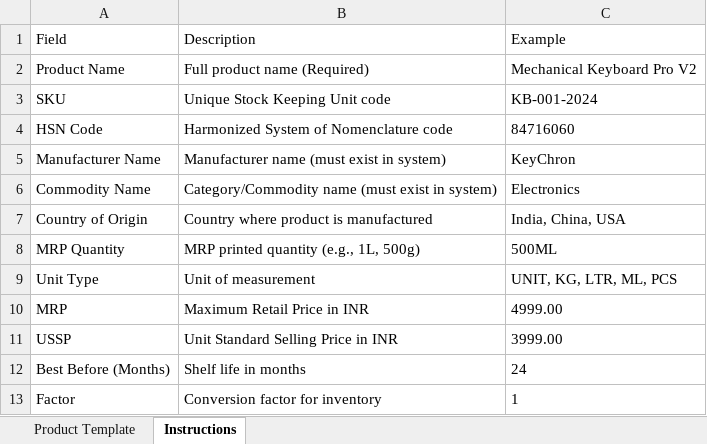
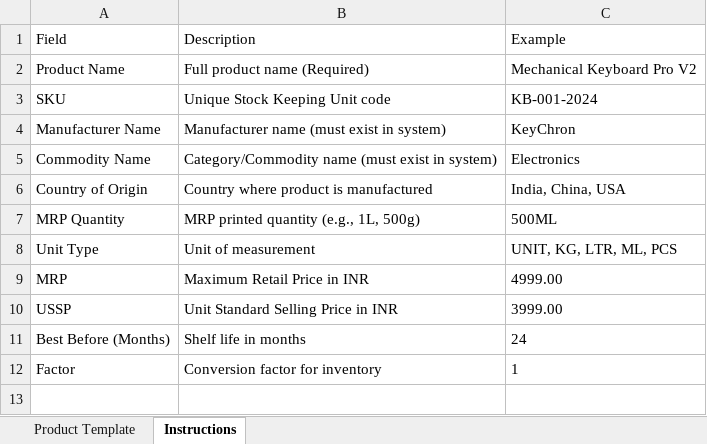
Before and after one commit to imkumardeepak/plusgrow, an Excel workbook: Frontend/public/Product_Template.xlsx, sheet Instructions, drawn as a sheet; values as stored, in another font and other column widths than the file's, no borders; the diff names each change by its address in the sheet, - before the commit and + after, or states it on an @@ line.

```diff
--- a/Frontend/public/Product_Template.xlsx (sheet Instructions)
+++ b/Frontend/public/Product_Template.xlsx (sheet Instructions)
-row 4: HSN Code | Harmonized System of Nomenclature code | 84716060
```
Also changed, not shown: sheet Product Template, 10 other files.
